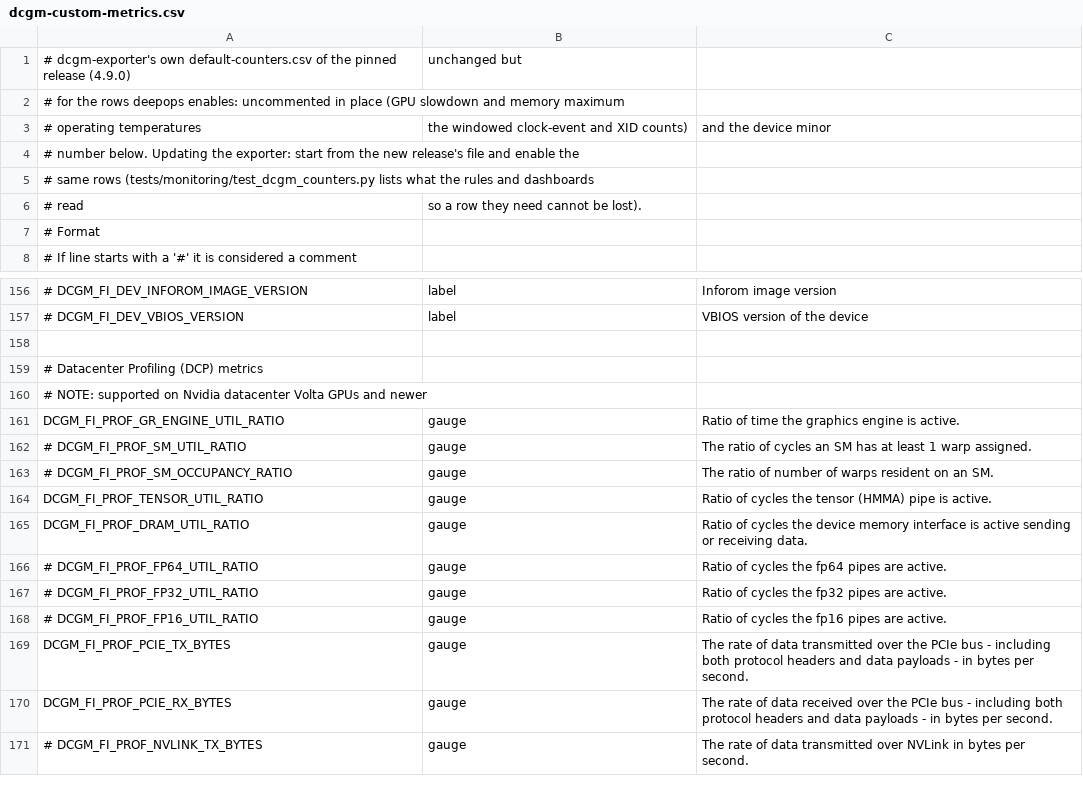
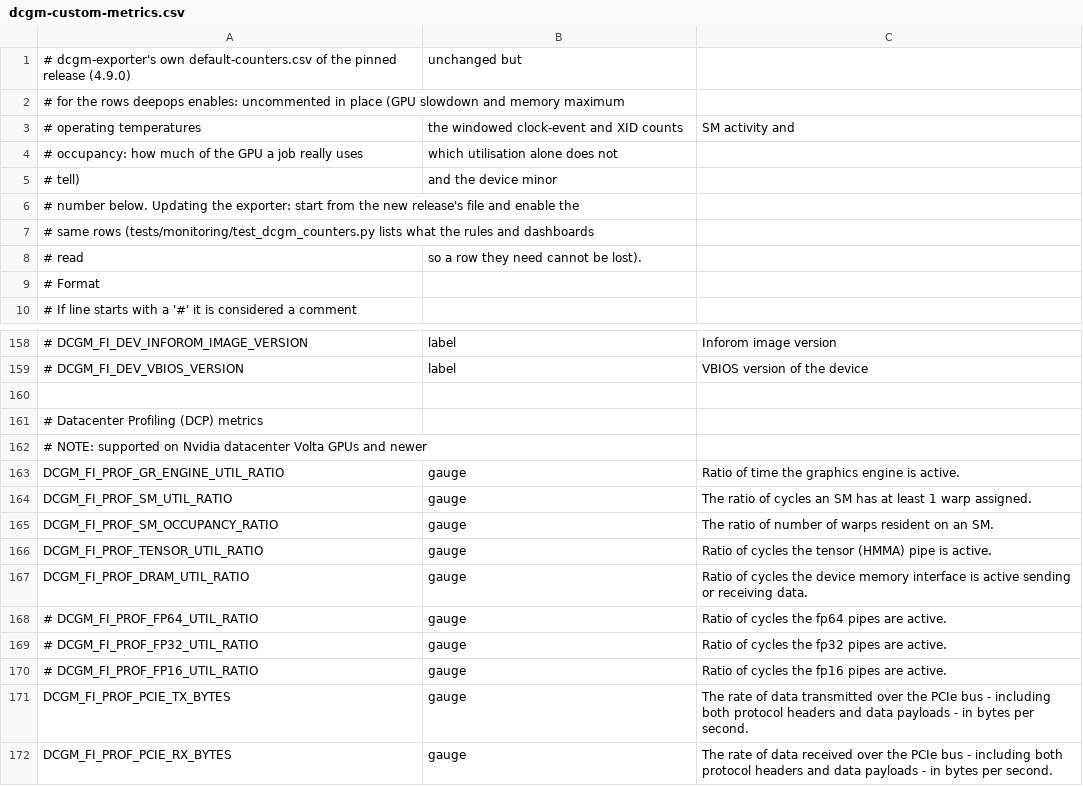
Before and after one commit to 12kimih/deepops, a CSV file: roles/nvidia-dcgm-exporter/files/dcgm-custom-metrics.csv, drawn as a sheet; only a part is shown, gaps mark what is left out; the shorter side is filled out with more unchanged rows; addresses are those after the commit; the diff names each change by its address in the sheet, - before the commit and + after, or states it on an @@ line.

Commit message:
feat(monitoring): SM activity and power per job, and a hung GPU pages
GPU utilisation says only that some kernel ran; a keep-alive kernel or a
hung GPU reads 100% too. dcgm-exporter now exports SM activity and
occupancy, and the Slurm join records each GPU's and each job's SM
activity and board power (host_device/job_device:dcgm_sm_util_ratio:max,
:dcgm_power_watts:max) beside utilisation and memory, plus the share of
memory in use (host_device:dcgm_fb_used_fraction:max), one threshold for
every model.

The GPUs no job holds on nodes in service, while the allocation data is
fresh, are now one recording rule (host_device:slurm_gpu_unheld:info)
that GpuBusyWithoutJob and the new GpuStuck read: fully busy with under
3% of memory in use for 10 minutes, as after a crashed job that left the
GPU hung (critical; it inhibits GpuBusyWithoutJob for the same GPU).
promtool cases cover both and the per-job SM and power rules with NVML
order swapped.

```diff
--- a/roles/nvidia-dcgm-exporter/files/dcgm-custom-metrics.csv
+++ b/roles/nvidia-dcgm-exporter/files/dcgm-custom-metrics.csv
-B3: the windowed clock-event and XID counts)
+B3: the windowed clock-event and XID counts
-C3: and the device minor
+C3: SM activity and
+row 4: # occupancy: how much of the GPU a job really uses | which utilisation alone does not
+row 5: # tell) | and the device minor
-A164: # DCGM_FI_PROF_SM_UTIL_RATIO
+A164: DCGM_FI_PROF_SM_UTIL_RATIO
-A165: # DCGM_FI_PROF_SM_OCCUPANCY_RATIO
+A165: DCGM_FI_PROF_SM_OCCUPANCY_RATIO
```
Also changed, not shown: 4 other files.
